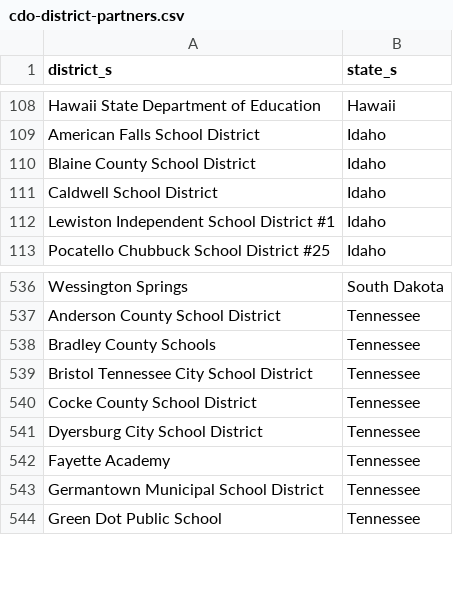
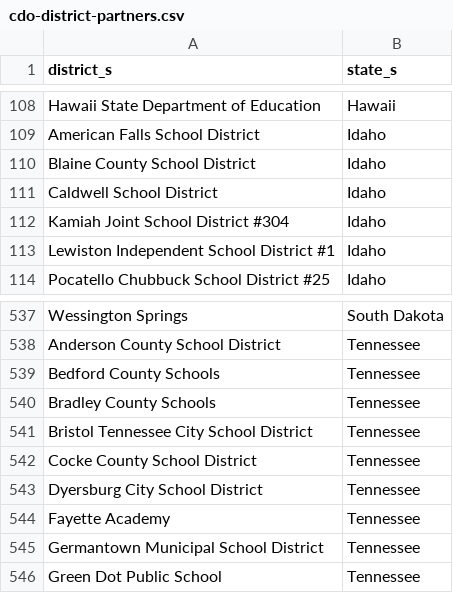
Before and after one commit to rodriguezjorgex/code-dot-org, a CSV file: pegasus/data/cdo-district-partners.csv, drawn as a sheet; only a part is shown, gaps mark what is left out; the diff names each change by its address in the sheet, - before the commit and + after, or states it on an @@ line.

Commit message:
staging content changes (-robo-commit)

```diff
--- a/pegasus/data/cdo-district-partners.csv
+++ b/pegasus/data/cdo-district-partners.csv
+row 112: Kamiah Joint School District #304 | Idaho
+row 539: Bedford County Schools | Tennessee
```
